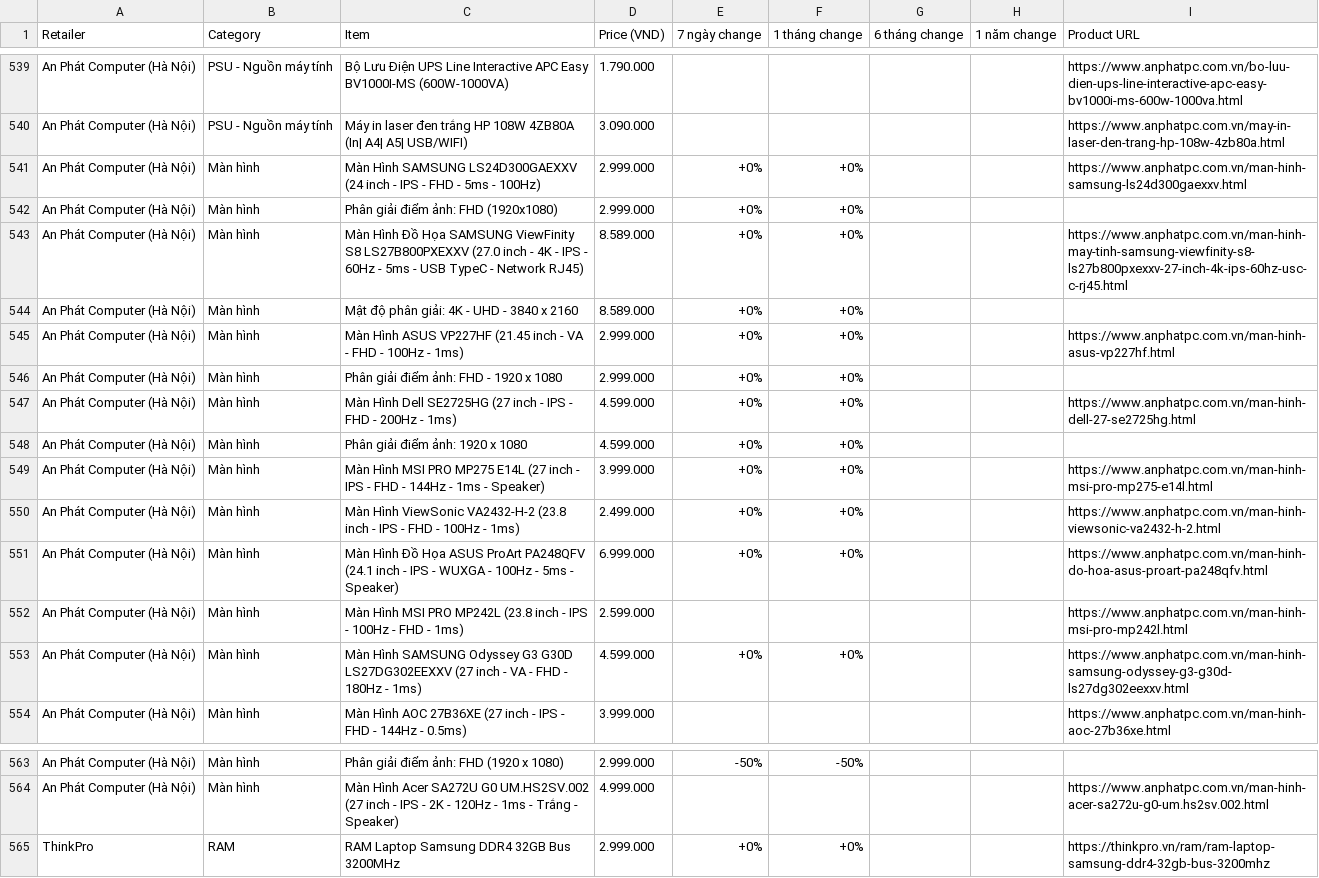
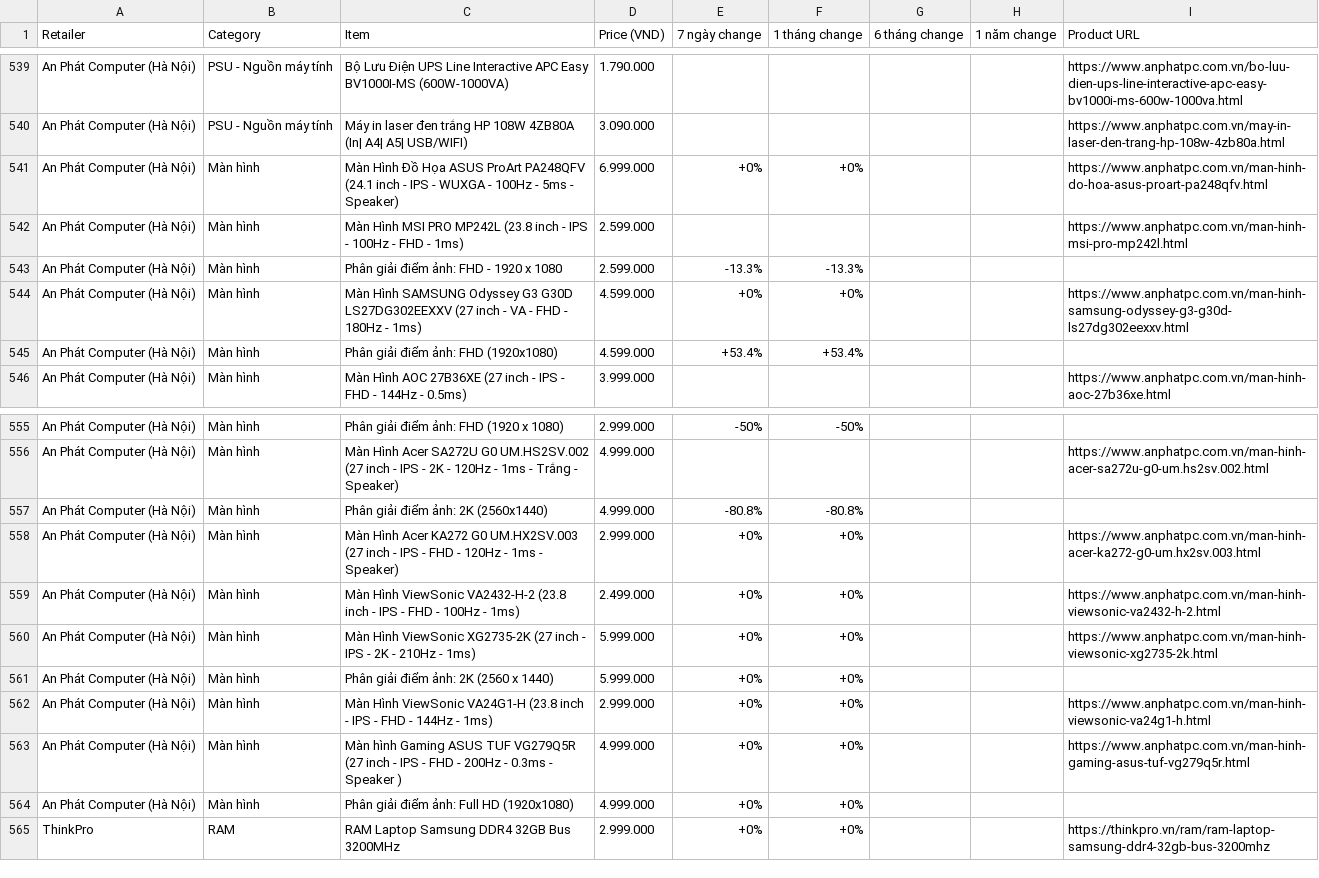
Before and after one commit to tuongphanbase-stack/tech-price-mailer, a CSV file: docs/price_history_latest.csv, drawn as a sheet; only a part is shown, gaps mark what is left out; the diff covers the shown part only.

```diff
--- a/docs/price_history_latest.csv
+++ b/docs/price_history_latest.csv
@@ -540,15 +540,7 @@ An Phát Computer (Hà Nội),PSU - Nguồn máy tính,Bộ Lưu Điện UPS Lin
 An Phát Computer (Hà Nội),PSU - Nguồn máy tính,Máy in laser đen trắng HP 108W 4ZB80A (In| A4| A5| USB/WIFI),3.090.000,,,,,https://www.anphatpc.com.vn/may-in-laser-den-trang-hp-108w-4zb80a.html
-An Phát Computer (Hà Nội),Màn hình,Màn Hình SAMSUNG LS24D300GAEXXV (24 inch - IPS - FHD - 5ms - 100Hz),2.999.000,+0%,+0%,,,https://www.anphatpc.com.vn/man-hinh-samsung-ls24d300gaexxv.html
-An Phát Computer (Hà Nội),Màn hình,Phân giải điểm ảnh: FHD (1920x1080),2.999.000,+0%,+0%,,,
-An Phát Computer (Hà Nội),Màn hình,Màn Hình Đồ Họa SAMSUNG ViewFinity S8 LS27B800PXEXXV (27.0 inch - 4K - IPS - 60Hz - 5ms - USB TypeC - Network RJ45),8.589.000,+0%,+0%,,,https://www.anphatpc.com.vn/man-hinh-may-tinh-samsung-viewfinity-s8-ls27b800pxexxv-27-inch-4k-ips-60hz-usc-c-rj45.html
-An Phát Computer (Hà Nội),Màn hình,Mật độ phân giải: 4K - UHD - 3840 x 2160,8.589.000,+0%,+0%,,,
-An Phát Computer (Hà Nội),Màn hình,Màn Hình ASUS VP227HF (21.45 inch - VA - FHD - 100Hz - 1ms),2.999.000,+0%,+0%,,,https://www.anphatpc.com.vn/man-hinh-asus-vp227hf.html
-An Phát Computer (Hà Nội),Màn hình,Phân giải điểm ảnh: FHD - 1920 x 1080,2.999.000,+0%,+0%,,,
-An Phát Computer (Hà Nội),Màn hình,Màn Hình Dell SE2725HG (27 inch - IPS - FHD - 200Hz - 1ms),4.599.000,+0%,+0%,,,https://www.anphatpc.com.vn/man-hinh-dell-27-se2725hg.html
-An Phát Computer (Hà Nội),Màn hình,Phân giải điểm ảnh: 1920 x 1080,4.599.000,+0%,+0%,,,
-An Phát Computer (Hà Nội),Màn hình,Màn Hình MSI PRO MP275 E14L (27 inch - IPS - FHD - 144Hz - 1ms - Speaker),3.999.000,+0%,+0%,,,https://www.anphatpc.com.vn/man-hinh-msi-pro-mp275-e14l.html
-An Phát Computer (Hà Nội),Màn hình,Màn Hình ViewSonic VA2432-H-2 (23.8 inch - IPS - FHD - 100Hz - 1ms),2.499.000,+0%,+0%,,,https://www.anphatpc.com.vn/man-hinh-viewsonic-va2432-h-2.html
 An Phát Computer (Hà Nội),Màn hình,Màn Hình Đồ Họa ASUS ProArt PA248QFV (24.1 inch - IPS - WUXGA - 100Hz - 5ms - Speaker),6.999.000,+0%,+0%,,,https://www.anphatpc.com.vn/man-hinh-do-hoa-asus-proart-pa248qfv.html
 An Phát Computer (Hà Nội),Màn hình,Màn Hình MSI PRO MP242L (23.8 inch - IPS - 100Hz - FHD - 1ms),2.599.000,,,,,https://www.anphatpc.com.vn/man-hinh-msi-pro-mp242l.html
+An Phát Computer (Hà Nội),Màn hình,Phân giải điểm ảnh: FHD - 1920 x 1080,2.599.000,-13.3%,-13.3%,,,
 An Phát Computer (Hà Nội),Màn hình,Màn Hình SAMSUNG Odyssey G3 G30D LS27DG302EEXXV (27 inch - VA - FHD - 180Hz - 1ms),4.599.000,+0%,+0%,,,https://www.anphatpc.com.vn/man-hinh-samsung-odyssey-g3-g30d-ls27dg302eexxv.html
+An Phát Computer (Hà Nội),Màn hình,Phân giải điểm ảnh: FHD (1920x1080),4.599.000,+53.4%,+53.4%,,,
 An Phát Computer (Hà Nội),Màn hình,Màn Hình AOC 27B36XE (27 inch - IPS - FHD - 144Hz - 0.5ms),3.999.000,,,,,https://www.anphatpc.com.vn/man-hinh-aoc-27b36xe.html
@@ -564,2 +556,10 @@ An Phát Computer (Hà Nội),Màn hình,Phân giải điểm ảnh: FHD (1920 x
 An Phát Computer (Hà Nội),Màn hình,Màn Hình Acer SA272U G0 UM.HS2SV.002 (27 inch - IPS - 2K - 120Hz - 1ms - Trắng - Speaker),4.999.000,,,,,https://www.anphatpc.com.vn/man-hinh-acer-sa272u-g0-um.hs2sv.002.html
+An Phát Computer (Hà Nội),Màn hình,Phân giải điểm ảnh: 2K (2560x1440),4.999.000,-80.8%,-80.8%,,,
+An Phát Computer (Hà Nội),Màn hình,Màn Hình Acer KA272 G0 UM.HX2SV.003 (27 inch - IPS - FHD - 120Hz - 1ms - Speaker),2.999.000,+0%,+0%,,,https://www.anphatpc.com.vn/man-hinh-acer-ka272-g0-um.hx2sv.003.html
+An Phát Computer (Hà Nội),Màn hình,Màn Hình ViewSonic VA2432-H-2 (23.8 inch - IPS - FHD - 100Hz - 1ms),2.499.000,+0%,+0%,,,https://www.anphatpc.com.vn/man-hinh-viewsonic-va2432-h-2.html
+An Phát Computer (Hà Nội),Màn hình,Màn Hình ViewSonic XG2735-2K (27 inch - IPS - 2K - 210Hz - 1ms),5.999.000,+0%,+0%,,,https://www.anphatpc.com.vn/man-hinh-viewsonic-xg2735-2k.html
+An Phát Computer (Hà Nội),Màn hình,Phân giải điểm ảnh: 2K (2560 x 1440),5.999.000,+0%,+0%,,,
+An Phát Computer (Hà Nội),Màn hình,Màn Hình ViewSonic VA24G1-H (23.8 inch - IPS - FHD - 144Hz - 1ms),2.999.000,+0%,+0%,,,https://www.anphatpc.com.vn/man-hinh-viewsonic-va24g1-h.html
+An Phát Computer (Hà Nội),Màn hình,Màn hình Gaming ASUS TUF VG279Q5R (27 inch - IPS - FHD - 200Hz - 0.3ms - Speaker ),4.999.000,+0%,+0%,,,https://www.anphatpc.com.vn/man-hinh-gaming-asus-tuf-vg279q5r.html
+An Phát Computer (Hà Nội),Màn hình,Phân giải điểm ảnh: Full HD (1920x1080),4.999.000,+0%,+0%,,,
 ThinkPro,RAM,RAM Laptop Samsung DDR4 32GB Bus 3200MHz,2.999.000,+0%,+0%,,,https://thinkpro.vn/ram/ram-laptop-samsung-ddr4-32gb-bus-3200mhz
```
Also changed, not shown: 1 added row, 1 removed row and 6 moved rows elsewhere in this file, 4 other files.
